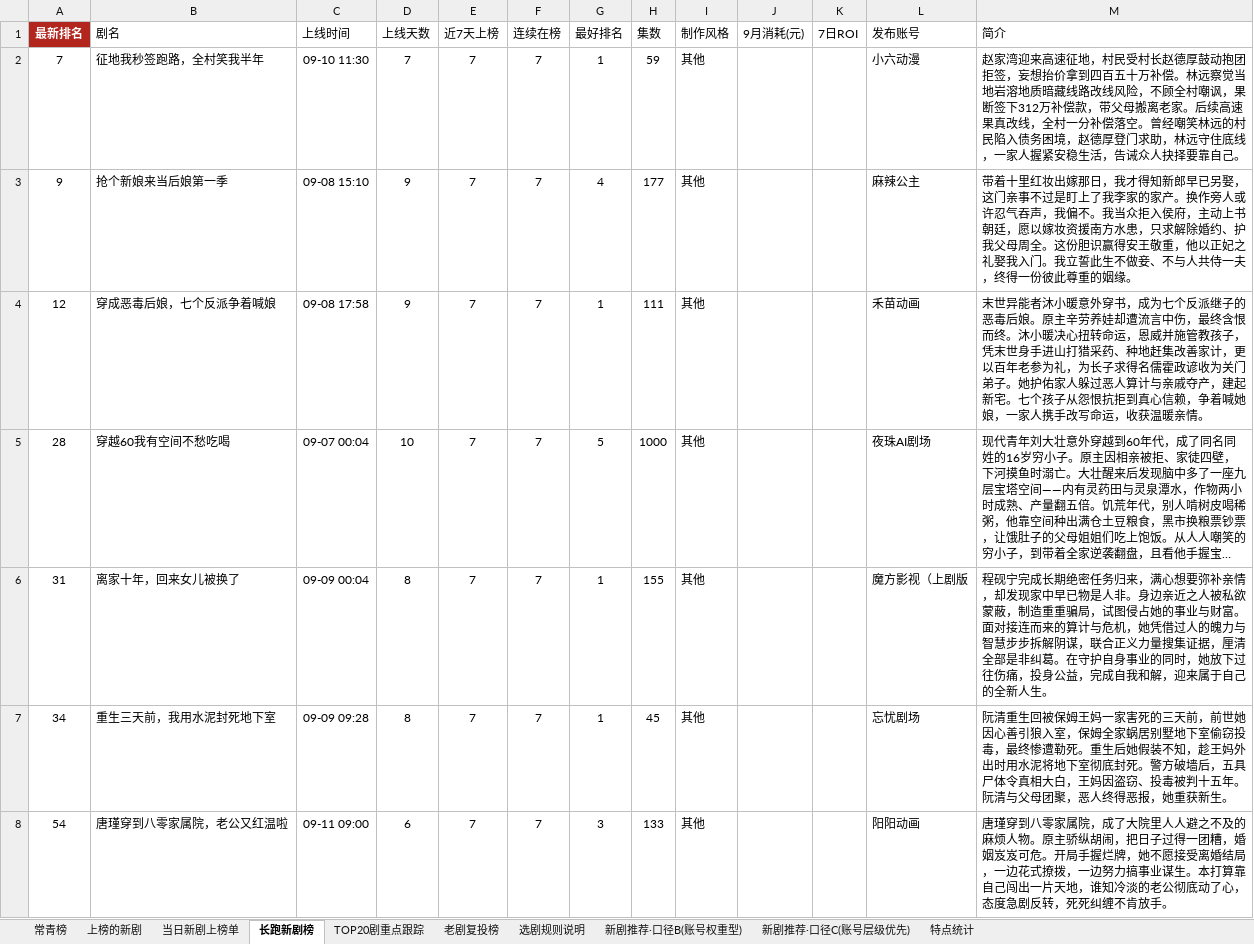
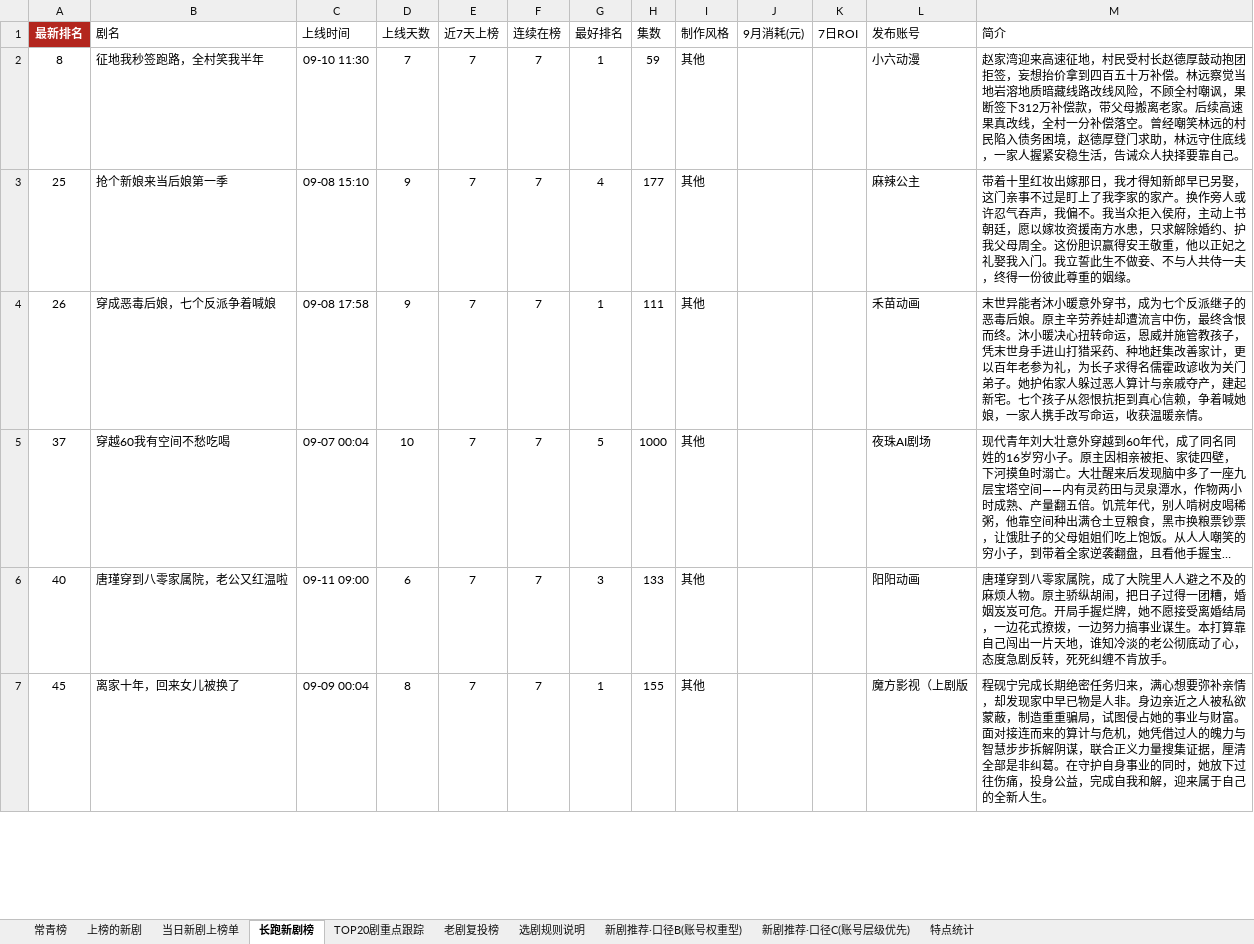
Before and after one commit to 2m247cdz9k-design/tomato-drama-rankings, an Excel workbook: 榜单数据.xlsx, sheet 长跑新剧榜, drawn as a sheet; only a part is shown; long unchanged cells end in …; values as stored, in another font and other column widths than the file's, no borders; removed rows and columns are numbered as before the commit, all else as after; the diff covers the shown part only; the diff names each change by its address in the sheet, - before the commit and + after, or states it on an @@ line.

```diff
--- a/榜单数据.xlsx (sheet 长跑新剧榜)
+++ b/榜单数据.xlsx (sheet 长跑新剧榜)
-A2 (最新排名): 7
+A2 (最新排名): 8
-A3 (最新排名): 9
+A3 (最新排名): 25
-A4 (最新排名): 12
+A4 (最新排名): 26
-A5 (最新排名): 28
+A5 (最新排名): 37
-row 6: 31 | 离家十年，回来女儿被换了 | 09-09 00:04 | 8 | 7 | 7 | 1 | 155 | 其他 |  |  | 魔方影视（上剧版 | 程砚宁完成长期绝密任务归来，满心想要弥补亲情，却发现家中早已物是人非。身边亲近之人被私欲蒙蔽，制造重重骗局，试图侵占她的事业与财富。面对接连而来的算计与危机，她凭借过人的魄力与智慧步步拆解阴谋，联合正义力量搜集证据，厘清全部是非纠葛。在守护自身事业的同时，她放下过往伤痛，投身公益，完成自我和解，迎来属于自己的全新人生。
-row 7: 34 | 重生三天前，我用水泥封死地下室 | 09-09 09:28 | 8 | 7 | 7 | 1 | 45 | 其他 |  |  | 忘忧剧场 | 阮清重生回被保姆王妈一家害死的三天前，前世她因心善引狼入室，保姆全家蜗居别墅地下室偷窃投毒，最终惨遭勒死。重生后她假装不知，趁王妈外出时用水泥将地下室彻底封死。警方破墙后，五具尸体令真相大白，王妈因盗窃、投毒被判十五年。阮清与父母团聚，恶人终得恶报，她重获新生。
-A6 (最新排名): 54
+A6 (最新排名): 40
+row 7: 45 | 离家十年，回来女儿被换了 | 09-09 00:04 | 8 | 7 | 7 | 1 | 155 | 其他 |  |  | 魔方影视（上剧版 | 程砚宁完成长期绝密任务归来，满心想要弥补亲情，却发现家中早已物是人非。身边亲近之人被私欲蒙蔽，制造重重骗局，试图侵占她的事业与财富。面对接连而来的算计与危机，她凭借过人的魄力与智慧步步拆解阴谋，联合正义力量搜集证据，厘清全部是非纠葛。在守护自身事业的同时，她放下过往伤痛，投身公益，完成自我和解，迎来属于自己的全新人生。
```
Also changed, not shown: 11 added rows, 9 removed rows and 18 edited cells elsewhere in this sheet, sheet 上榜的新剧, sheet TOP20剧重点跟踪, sheet 特点统计, sheet 常青榜, sheet 当日新剧上榜单, 2 other files.
